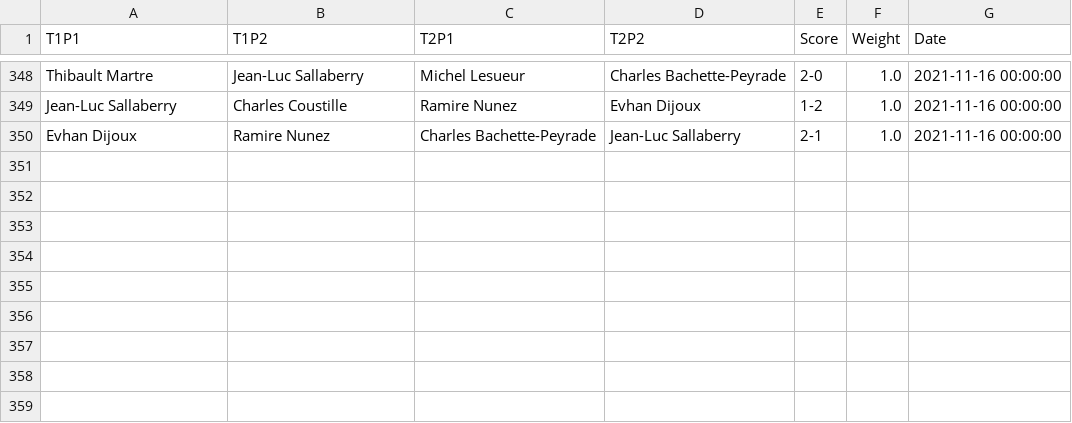
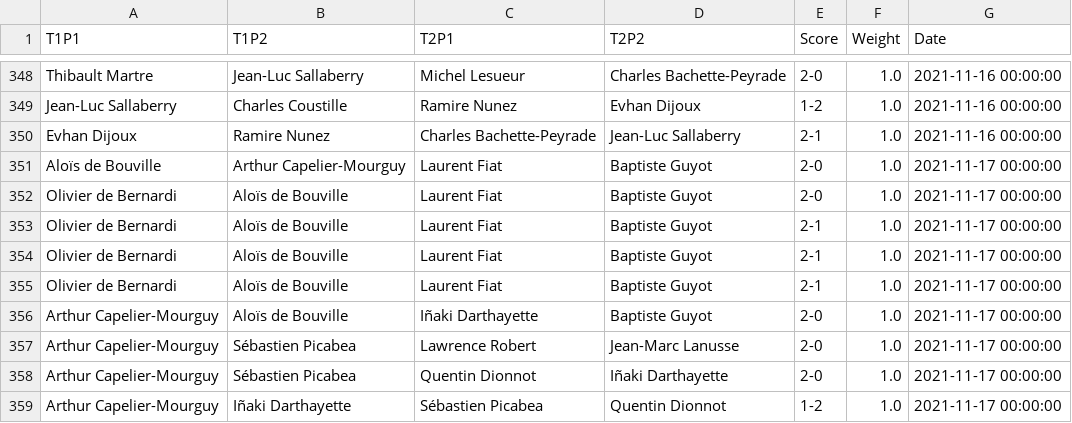
Before and after one commit to respatte/PartidaAntolatzekoMaila, a CSV file: partidak.csv, drawn as a sheet; only a part is shown, gaps mark what is left out.

```diff
--- a/partidak.csv
+++ b/partidak.csv
@@ -350 +350,10 @@ Jean-Luc Sallaberry,Charles Coustille,Ramire Nunez,Evhan Dijoux,1-2,1.0,2021-11-
 Evhan Dijoux,Ramire Nunez,Charles Bachette-Peyrade,Jean-Luc Sallaberry,2-1,1.0,2021-11-16 00:00:00
+Aloïs de Bouville,Arthur Capelier-Mourguy,Laurent Fiat,Baptiste Guyot,2-0,1.0,2021-11-17 00:00:00
+Olivier de Bernardi,Aloïs de Bouville,Laurent Fiat,Baptiste Guyot,2-0,1.0,2021-11-17 00:00:00
+Olivier de Bernardi,Aloïs de Bouville,Laurent Fiat,Baptiste Guyot,2-1,1.0,2021-11-17 00:00:00
+Olivier de Bernardi,Aloïs de Bouville,Laurent Fiat,Baptiste Guyot,2-1,1.0,2021-11-17 00:00:00
+Olivier de Bernardi,Aloïs de Bouville,Laurent Fiat,Baptiste Guyot,2-1,1.0,2021-11-17 00:00:00
+Arthur Capelier-Mourguy,Aloïs de Bouville,Iñaki Darthayette,Baptiste Guyot,2-0,1.0,2021-11-17 00:00:00
+Arthur Capelier-Mourguy,Sébastien Picabea,Lawrence Robert,Jean-Marc Lanusse,2-0,1.0,2021-11-17 00:00:00
+Arthur Capelier-Mourguy,Sébastien Picabea,Quentin Dionnot,Iñaki Darthayette,2-0,1.0,2021-11-17 00:00:00
+Arthur Capelier-Mourguy,Iñaki Darthayette,Sébastien Picabea,Quentin Dionnot,1-2,1.0,2021-11-17 00:00:00
```
Also changed, not shown: pilotari_historio/AloïsdeBouville.csv, pilotari_historio/ArthurCapelier-Mourguy.csv, 10 other files.
